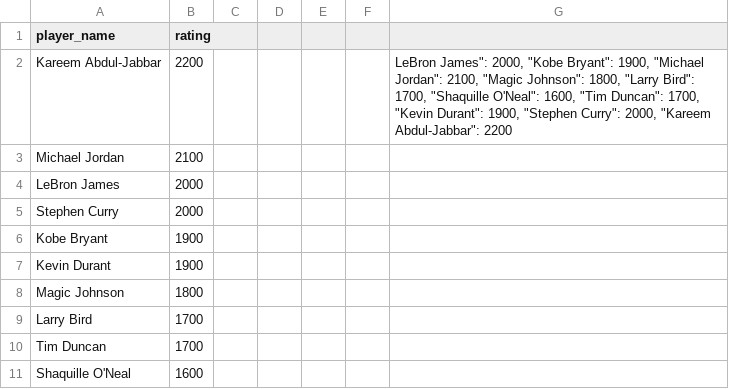
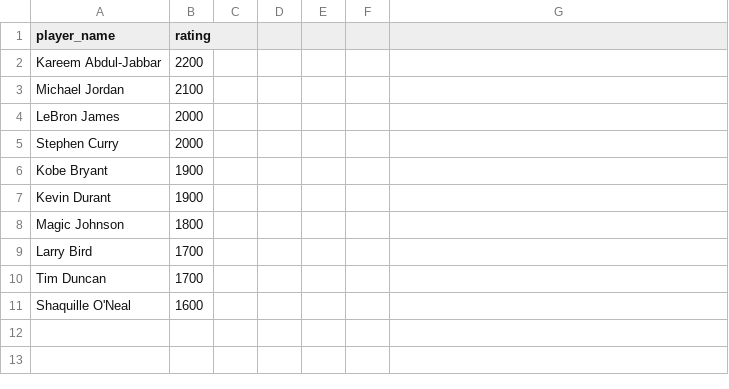
Before and after one commit to kmedved/nba-h2h, a CSV file: ratings.csv, drawn as a sheet; the diff names each change by its address in the sheet, - before the commit and + after, or states it on an @@ line.

Commit message:
Update ratings.csv

```diff
--- a/ratings.csv
+++ b/ratings.csv
-G2: LeBron James": 2000, "Kobe Bryant": 1900, "Michael Jordan": 2100, "Magic Johnson": 1800, "Larry Bird": 1700, "Shaquille O'Neal": 1600, "Tim Duncan": 1700, "Kevin Durant": 1900, "Stephen Curry": 2000, "Kareem Abdul-Jabbar": 2200
+G2: (empty)
```
